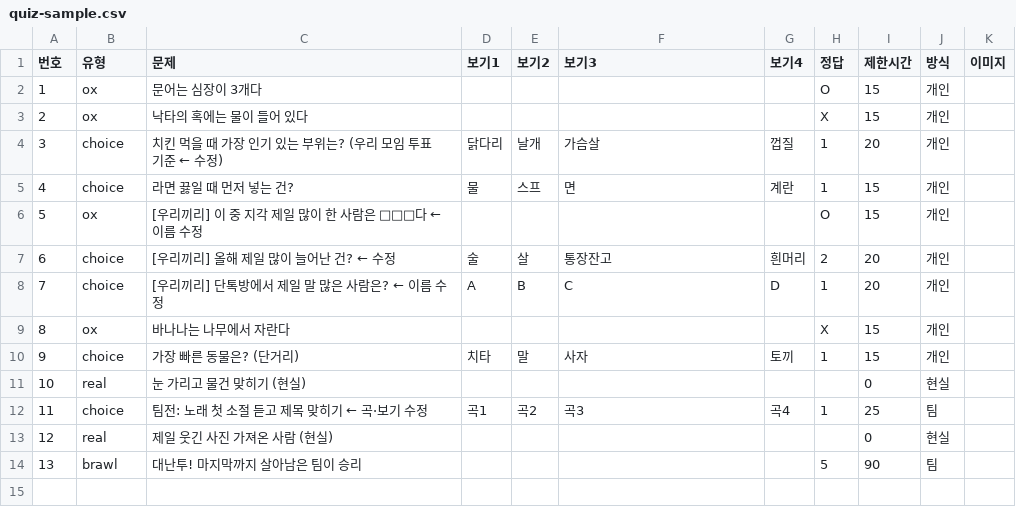
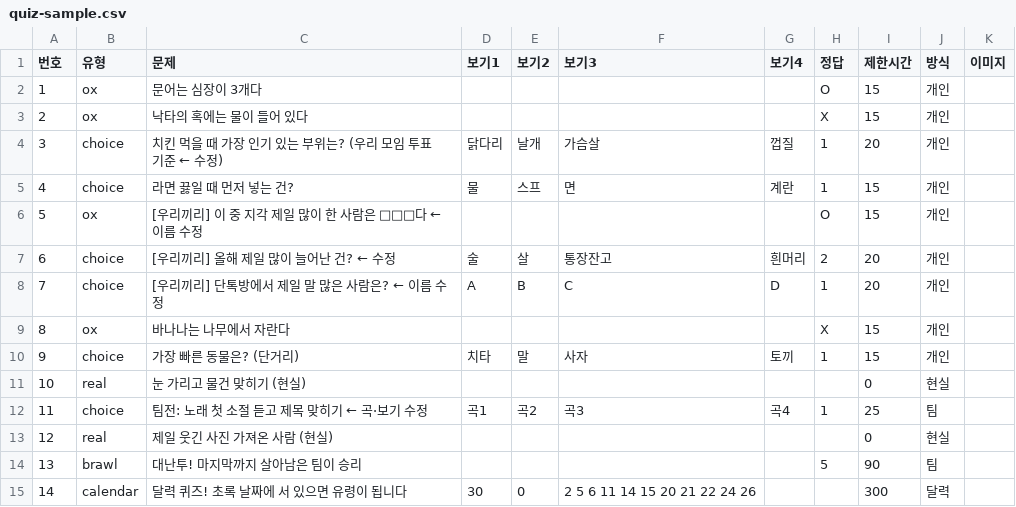
Before and after one commit to bananapallete/Quiz-Arcade, a CSV file: design/quiz-sample.csv, drawn as a sheet.

```diff
--- a/design/quiz-sample.csv
+++ b/design/quiz-sample.csv
@@ -14 +14,2 @@
 13,brawl,대난투! 마지막까지 살아남은 팀이 승리,,,,,5,90,팀,
+14,calendar,달력 퀴즈! 초록 날짜에 서 있으면 유령이 됩니다,30,0,"2 5 6 11 14 15 20 21 22 24 26",,,300,달력,
```
Also changed, not shown: 12 other files.
